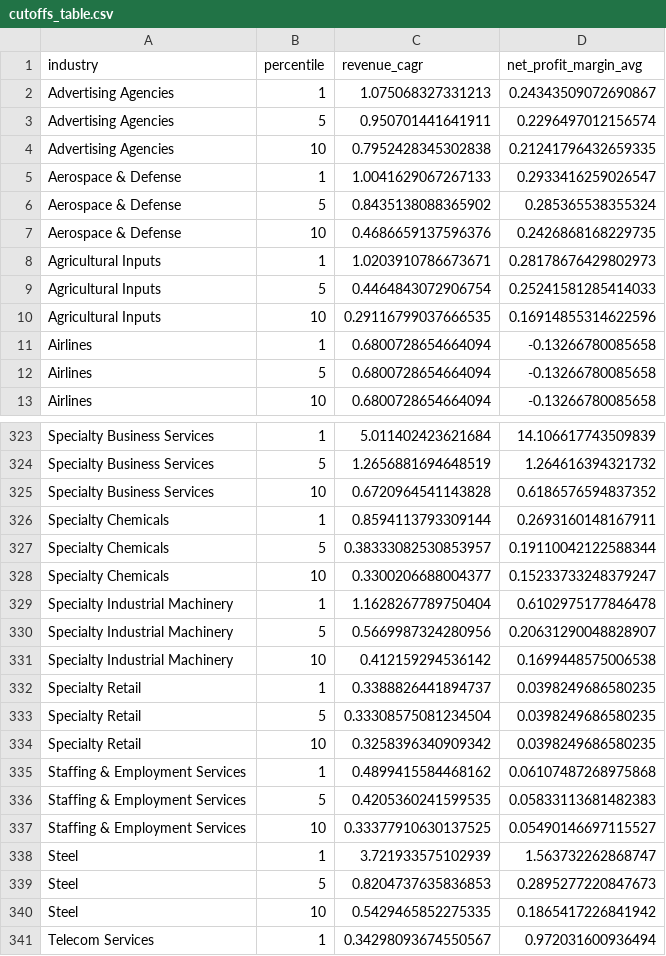
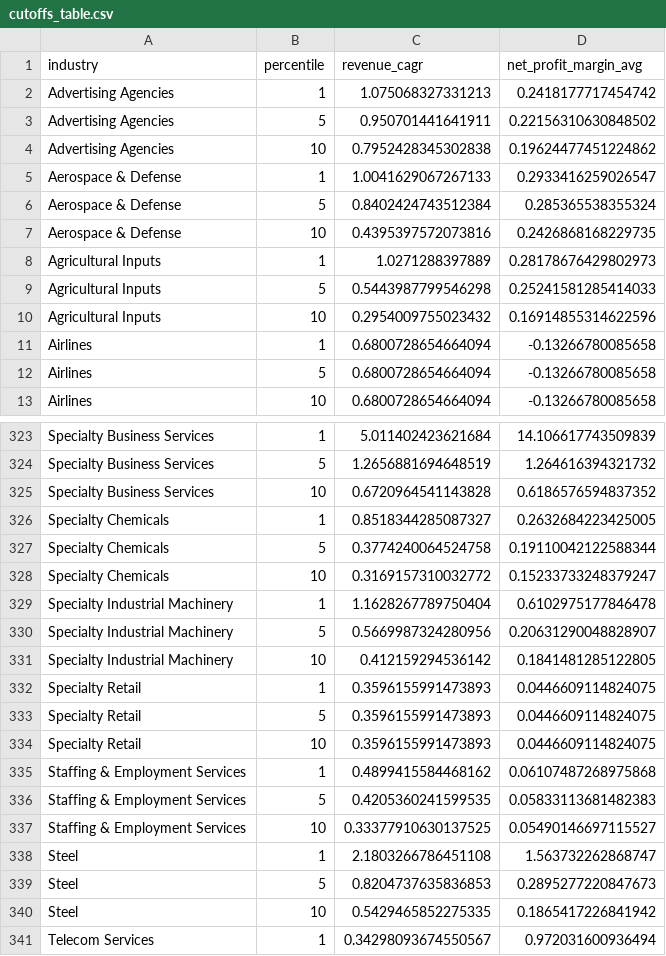
Before and after one commit to dones97/screener, a CSV file: data/cutoffs_table.csv, drawn as a sheet; only a part is shown, gaps mark what is left out; the diff covers the shown part only.

```diff
--- a/data/cutoffs_table.csv
+++ b/data/cutoffs_table.csv
@@ -1,11 +1,11 @@
 industry,percentile,revenue_cagr,net_profit_margin_avg
-Advertising Agencies,1,1.075068327331213,0.24343509072690867
-Advertising Agencies,5,0.950701441641911,0.2296497012156574
-Advertising Agencies,10,0.7952428345302838,0.21241796432659335
+Advertising Agencies,1,1.075068327331213,0.2418177717454742
+Advertising Agencies,5,0.950701441641911,0.22156310630848502
+Advertising Agencies,10,0.7952428345302838,0.19624477451224862
 Aerospace & Defense,1,1.0041629067267133,0.2933416259026547
-Aerospace & Defense,5,0.8435138088365902,0.285365538355324
-Aerospace & Defense,10,0.4686659137596376,0.2426868168229735
-Agricultural Inputs,1,1.0203910786673671,0.28178676429802973
-Agricultural Inputs,5,0.4464843072906754,0.25241581285414033
-Agricultural Inputs,10,0.29116799037666535,0.16914855314622596
+Aerospace & Defense,5,0.8402424743512384,0.285365538355324
+Aerospace & Defense,10,0.4395397572073816,0.2426868168229735
+Agricultural Inputs,1,1.0271288397889,0.28178676429802973
+Agricultural Inputs,5,0.5443987799546298,0.25241581285414033
+Agricultural Inputs,10,0.2954009755023432,0.16914855314622596
 Airlines,1,0.6800728654664094,-0.13266780085658
@@ -325,11 +325,11 @@ Specialty Business Services,5,1.2656881694648519,1.264616394321732
 Specialty Business Services,10,0.6720964541143828,0.6186576594837352
-Specialty Chemicals,1,0.8594113793309144,0.2693160148167911
-Specialty Chemicals,5,0.38333082530853957,0.19110042122588344
-Specialty Chemicals,10,0.3300206688004377,0.15233733248379247
+Specialty Chemicals,1,0.8518344285087327,0.2632684223425005
+Specialty Chemicals,5,0.3774240064524758,0.19110042122588344
+Specialty Chemicals,10,0.3169157310032772,0.15233733248379247
 Specialty Industrial Machinery,1,1.1628267789750404,0.6102975177846478
 Specialty Industrial Machinery,5,0.5669987324280956,0.20631290048828907
-Specialty Industrial Machinery,10,0.412159294536142,0.1699448575006538
-Specialty Retail,1,0.3388826441894737,0.0398249686580235
-Specialty Retail,5,0.33308575081234504,0.0398249686580235
-Specialty Retail,10,0.3258396340909342,0.0398249686580235
+Specialty Industrial Machinery,10,0.412159294536142,0.1841481285122805
+Specialty Retail,1,0.3596155991473893,0.0446609114824075
+Specialty Retail,5,0.3596155991473893,0.0446609114824075
+Specialty Retail,10,0.3596155991473893,0.0446609114824075
 Staffing & Employment Services,1,0.4899415584468162,0.06107487268975868
@@ -337,3 +337,3 @@ Staffing & Employment Services,5,0.4205360241599535,0.05833113681482383
 Staffing & Employment Services,10,0.33377910630137525,0.05490146697115527
-Steel,1,3.721933575102939,1.563732262868747
+Steel,1,2.1803266786451108,1.563732262868747
 Steel,5,0.8204737635836853,0.2895277220847673
```
Also changed, not shown: 38 edited cells elsewhere in this file, data/metrics_table.csv.
